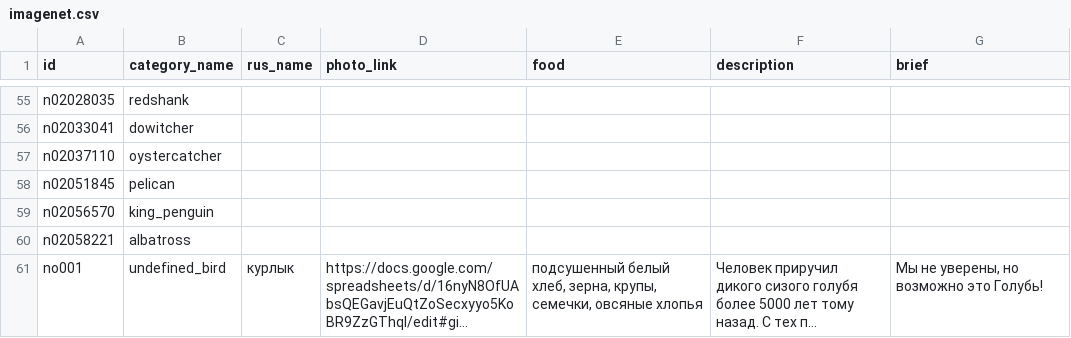
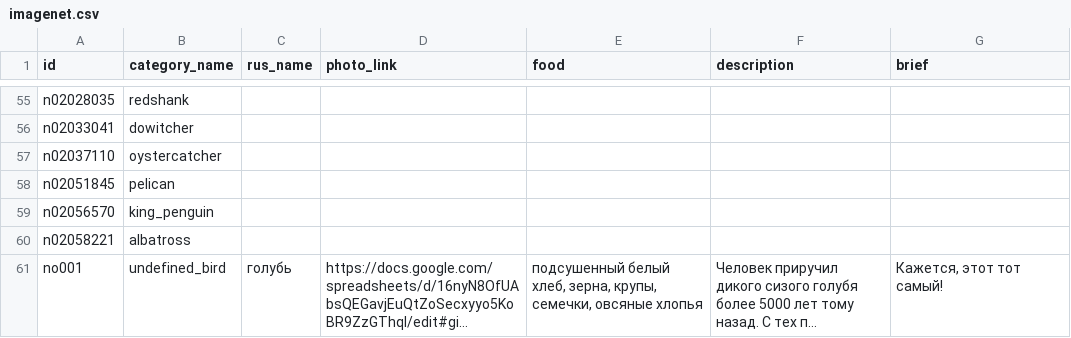
Before and after one commit to NURx2/GoPigeon-back, a CSV file: imagenet.csv, drawn as a sheet; only a part is shown, gaps mark what is left out; long unchanged cells end in …; the diff names each change by its address in the sheet, - before the commit and + after, or states it on an @@ line.

Commit message:
pigeon imagenet

```diff
--- a/imagenet.csv
+++ b/imagenet.csv
-C61 (rus_name): курлык
+C61 (rus_name): голубь
-G61 (brief): Мы не уверены, но возможно это Голубь!
+G61 (brief): Кажется, этот тот самый!
```
